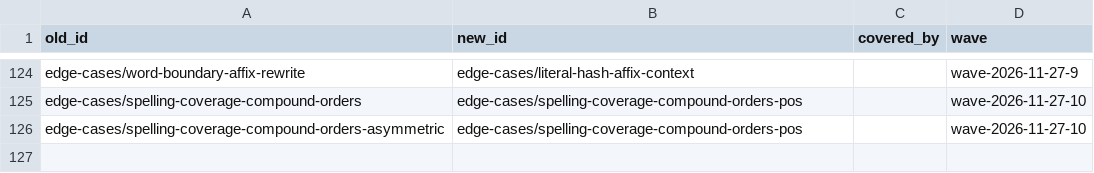
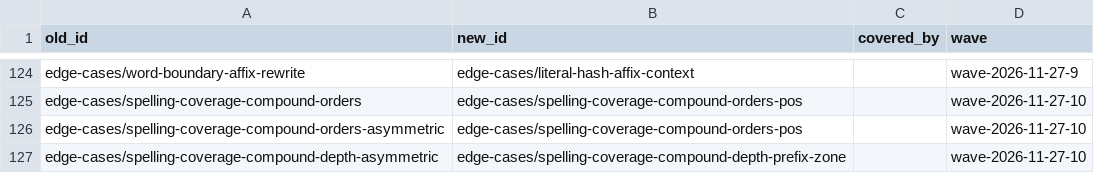
Before and after one commit to sillsdev/fieldworks-parser-conformance, a TSV file: docs/renames.tsv, drawn as a sheet; only a part is shown, gaps mark what is left out.

```diff
--- a/docs/renames.tsv
+++ b/docs/renames.tsv
@@ -126 +126,2 @@ edge-cases/spelling-coverage-compound-orders	edge-cases/spelling-coverage-compou
 edge-cases/spelling-coverage-compound-orders-asymmetric	edge-cases/spelling-coverage-compound-orders-pos		wave-2026-11-27-10
+edge-cases/spelling-coverage-compound-depth-asymmetric	edge-cases/spelling-coverage-compound-depth-prefix-zone		wave-2026-11-27-10
```
Also changed, not shown: 8 other files.
